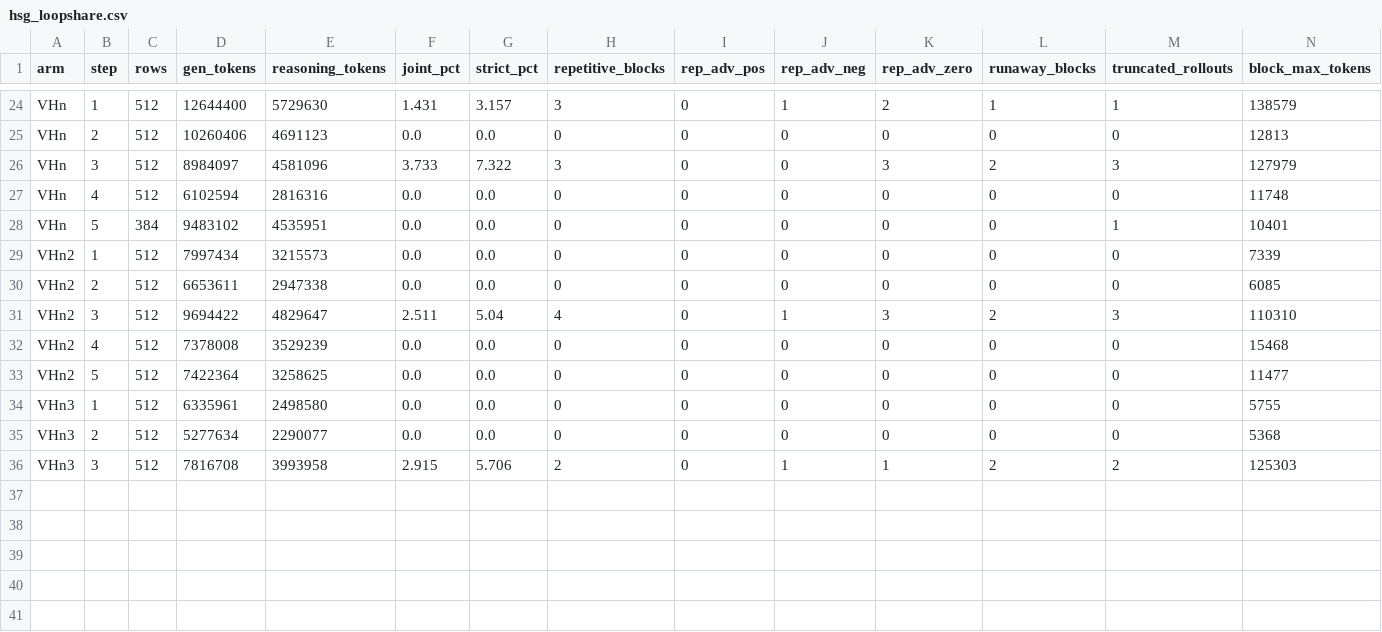
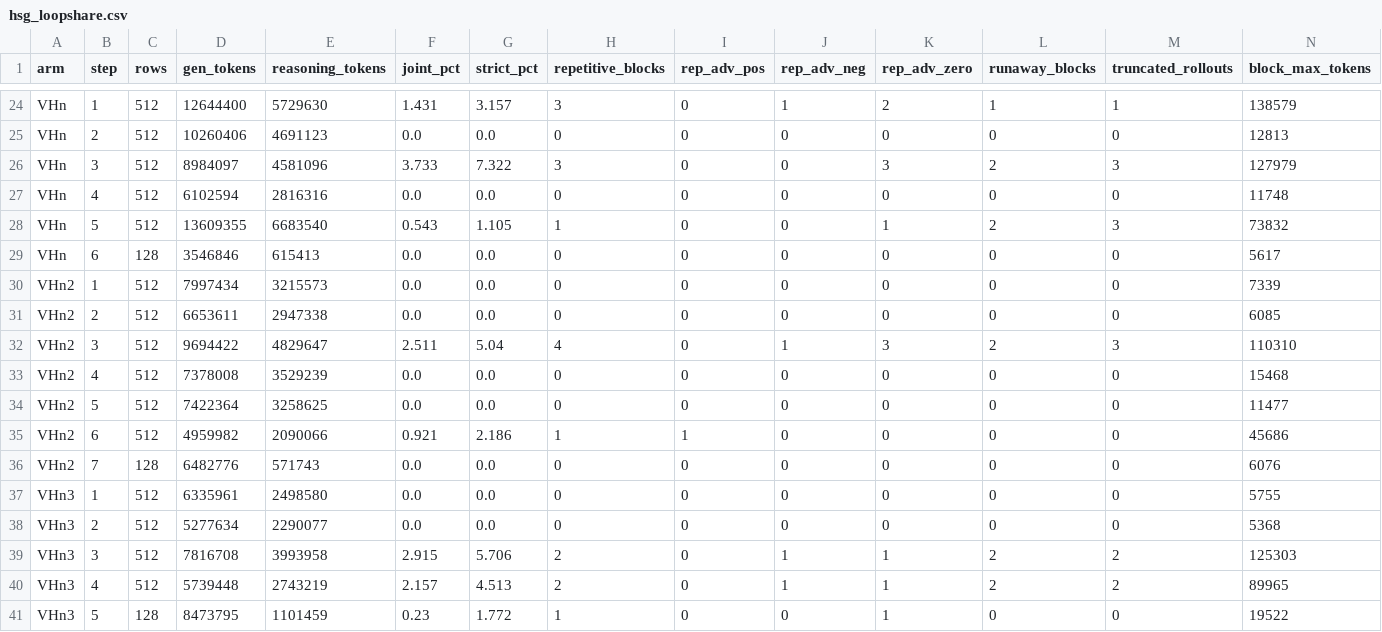
Before and after one commit to ArEsKay3/RL, a CSV file: analysis/loopfeedback_hsg/hsg_loopshare.csv, drawn as a sheet; only a part is shown, gaps mark what is left out.

```diff
--- a/analysis/loopfeedback_hsg/hsg_loopshare.csv
+++ b/analysis/loopfeedback_hsg/hsg_loopshare.csv
@@ -27,3 +27,4 @@ VHn,3,512,8984097,4581096,3.733,7.322,3,0,0,3,2,3,127979
 VHn,4,512,6102594,2816316,0.0,0.0,0,0,0,0,0,0,11748
-VHn,5,384,9483102,4535951,0.0,0.0,0,0,0,0,0,1,10401
+VHn,5,512,13609355,6683540,0.543,1.105,1,0,0,1,2,3,73832
+VHn,6,128,3546846,615413,0.0,0.0,0,0,0,0,0,0,5617
 VHn2,1,512,7997434,3215573,0.0,0.0,0,0,0,0,0,0,7339
@@ -33,2 +34,4 @@ VHn2,4,512,7378008,3529239,0.0,0.0,0,0,0,0,0,0,15468
 VHn2,5,512,7422364,3258625,0.0,0.0,0,0,0,0,0,0,11477
+VHn2,6,512,4959982,2090066,0.921,2.186,1,1,0,0,0,0,45686
+VHn2,7,128,6482776,571743,0.0,0.0,0,0,0,0,0,0,6076
 VHn3,1,512,6335961,2498580,0.0,0.0,0,0,0,0,0,0,5755
@@ -36 +39,3 @@ VHn3,2,512,5277634,2290077,0.0,0.0,0,0,0,0,0,0,5368
 VHn3,3,512,7816708,3993958,2.915,5.706,2,0,1,1,2,2,125303
+VHn3,4,512,5739448,2743219,2.157,4.513,2,0,1,1,2,2,89965
+VHn3,5,128,8473795,1101459,0.23,1.772,1,0,0,1,0,0,19522
```
Also changed, not shown: 3 other files.
